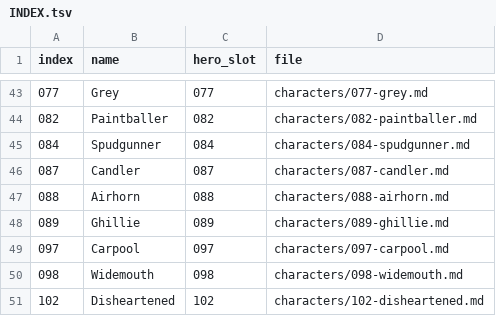
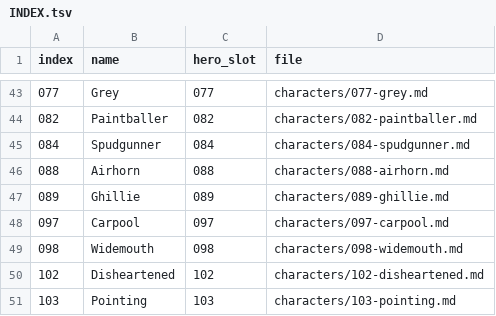
Before and after one commit to AnEntrypoint/bota, a TSV file: characters/INDEX.tsv, drawn as a sheet; only a part is shown, gaps mark what is left out; the shorter side is filled out with more unchanged rows; the diff names each change by its address in the sheet, - before the commit and + after, or states it on an @@ line.

Commit message:
Remove Candler (087) from the roster

```diff
--- a/characters/INDEX.tsv
+++ b/characters/INDEX.tsv
-row 46: 087 | Candler | 087 | characters/087-candler.md
```
Also changed, not shown: 7 other files.
